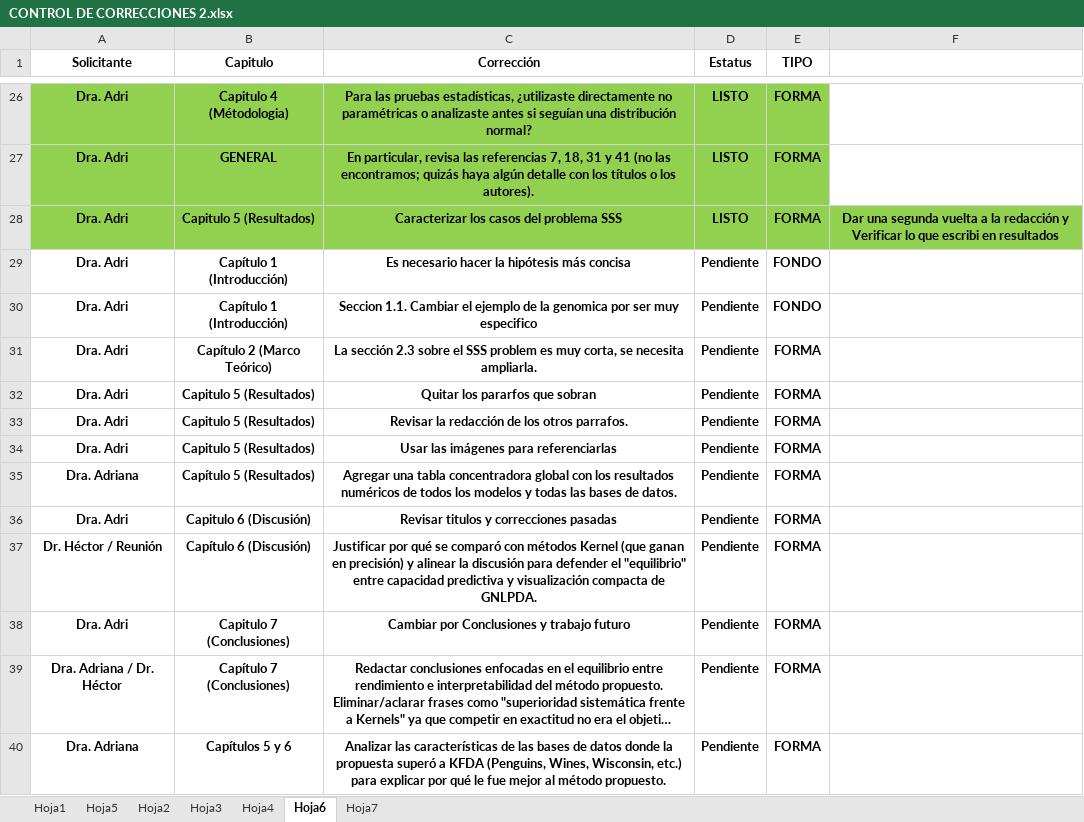
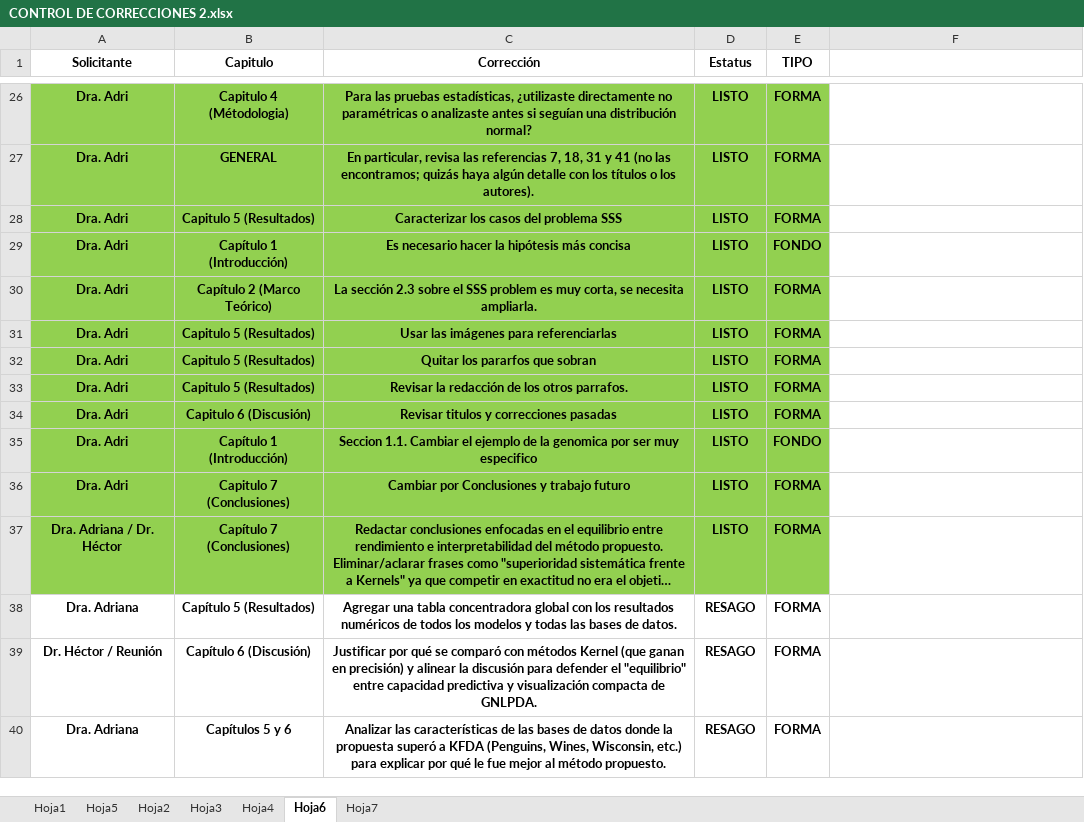
Before and after one commit to poface64/GNLPDA, an Excel workbook: CORRECCIONES TESIS AGOSTO 2026/CONTROL DE CORRECCIONES 2.xlsx, sheet Hoja6, drawn as a sheet; only a part is shown, gaps mark what is left out; long unchanged cells end in …; values as stored, in another font and other column widths than the file's, no borders; conditional formats not drawn; removed rows and columns are numbered as before the commit, all else as after; the diff names each change by its address in the sheet, - before the commit and + after, or states it on an @@ line.

Commit message:
Revision para sinodales

```diff
--- a/CORRECCIONES TESIS AGOSTO 2026/CONTROL DE CORRECCIONES 2.xlsx (sheet Hoja6)
+++ b/CORRECCIONES TESIS AGOSTO 2026/CONTROL DE CORRECCIONES 2.xlsx (sheet Hoja6)
-F28: Dar una segunda vuelta a la redacción y Verificar lo que escribi en resultados
+F28: (empty)
-F28 fill: #92D050
+F28 fill: none
-A29:E29 fill: none
+A29:E29 fill: #92D050
-D29 (Estatus): Pendiente
+D29 (Estatus): LISTO
-row 30: Dra. Adri | Capítulo 1 (Introducción) | Seccion 1.1. Cambiar el ejemplo de la genomica por ser muy especifico | Pendiente | FONDO
-A30:E30 fill: none
+A30:E30 fill: #92D050
-D30 (Estatus): Pendiente
+D30 (Estatus): LISTO
+row 31: Dra. Adri | Capitulo 5 (Resultados) | Usar las imágenes para referenciarlas | LISTO | FORMA
-A32:E33 fill: none
+A32:E33 fill: #92D050
-D32:D33 (Estatus): Pendiente
+D32:D33 (Estatus): LISTO
-row 34: Dra. Adri | Capitulo 5 (Resultados) | Usar las imágenes para referenciarlas | Pendiente | FORMA
-row 35: Dra. Adriana | Capítulo 5 (Resultados) | Agregar una tabla concentradora global con los resultados numéricos de todos los modelos y todas las bases de datos. | Pendiente | FORMA
-A34:E34 fill: none
+A34:E34 fill: #92D050
-D34 (Estatus): Pendiente
+D34 (Estatus): LISTO
-row 37: Dr. Héctor / Reunión | Capítulo 6 (Discusión) | Justificar por qué se comparó con métodos Kernel (que ganan en precisión) y alinear la discusión para defender el "equilibrio" entre capacidad predictiva y visualización compacta de GNLPDA. | Pendiente | FORMA
+row 35: Dra. Adri | Capítulo 1 (Introducción) | Seccion 1.1. Cambiar el ejemplo de la genomica por ser muy especifico | LISTO | FONDO
-A36:E37 fill: none
+A36:E37 fill: #92D050
-D36:D37 (Estatus): Pendiente
+D36:D37 (Estatus): LISTO
+row 38: Dra. Adriana | Capítulo 5 (Resultados) | Agregar una tabla concentradora global con los resultados numéricos de todos los modelos y todas las bases de datos. | RESAGO | FORMA
+row 39: Dr. Héctor / Reunión | Capítulo 6 (Discusión) | Justificar por qué se comparó con métodos Kernel (que ganan en precisión) y alinear la discusión para defender el "equilibrio" entre capacidad predictiva y visualización compacta de GNLPDA. | RESAGO | FORMA
-D40 (Estatus): Pendiente
+D40 (Estatus): RESAGO
```
Also changed, not shown: 23 other files.
